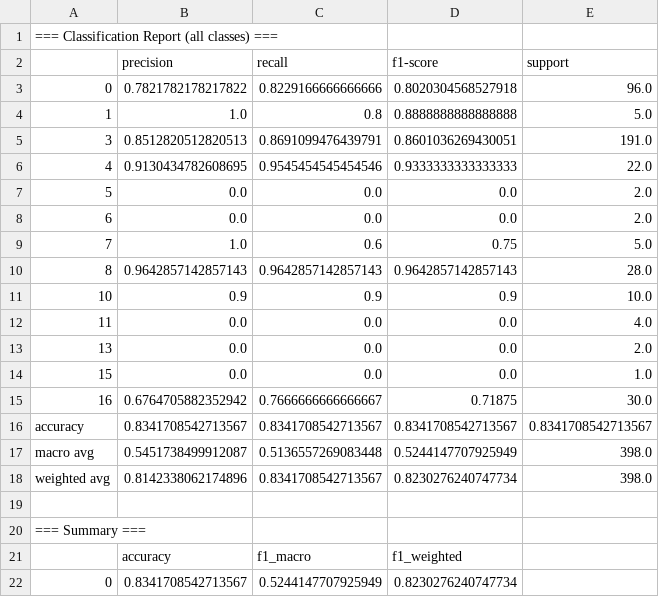
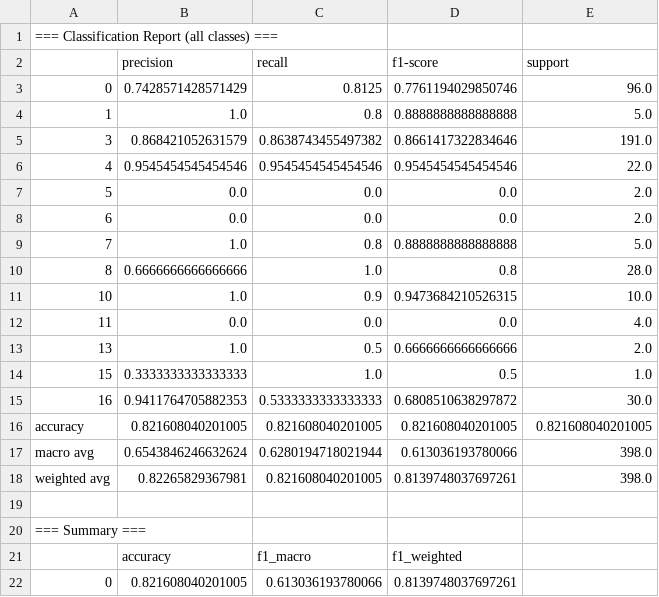
Before and after one commit to MagGoldi/NLP_Text-Routing, a CSV file: data/visualizations/rubert/metrics.csv, drawn as a sheet.

```diff
--- a/data/visualizations/rubert/metrics.csv
+++ b/data/visualizations/rubert/metrics.csv
@@ -2,18 +2,18 @@
 ,precision,recall,f1-score,support
-0,0.7821782178217822,0.8229166666666666,0.8020304568527918,96.0
+0,0.7428571428571429,0.8125,0.7761194029850746,96.0
 1,1.0,0.8,0.8888888888888888,5.0
-3,0.8512820512820513,0.8691099476439791,0.8601036269430051,191.0
-4,0.9130434782608695,0.9545454545454546,0.9333333333333333,22.0
+3,0.868421052631579,0.8638743455497382,0.8661417322834646,191.0
+4,0.9545454545454546,0.9545454545454546,0.9545454545454546,22.0
 5,0.0,0.0,0.0,2.0
 6,0.0,0.0,0.0,2.0
-7,1.0,0.6,0.75,5.0
-8,0.9642857142857143,0.9642857142857143,0.9642857142857143,28.0
-10,0.9,0.9,0.9,10.0
+7,1.0,0.8,0.8888888888888888,5.0
+8,0.6666666666666666,1.0,0.8,28.0
+10,1.0,0.9,0.9473684210526315,10.0
 11,0.0,0.0,0.0,4.0
-13,0.0,0.0,0.0,2.0
-15,0.0,0.0,0.0,1.0
-16,0.6764705882352942,0.7666666666666667,0.71875,30.0
-accuracy,0.8341708542713567,0.8341708542713567,0.8341708542713567,0.8341708542713567
-macro avg,0.5451738499912087,0.5136557269083448,0.5244147707925949,398.0
-weighted avg,0.8142338062174896,0.8341708542713567,0.8230276240747734,398.0
+13,1.0,0.5,0.6666666666666666,2.0
+15,0.3333333333333333,1.0,0.5,1.0
+16,0.9411764705882353,0.5333333333333333,0.6808510638297872,30.0
+accuracy,0.821608040201005,0.821608040201005,0.821608040201005,0.821608040201005
+macro avg,0.6543846246632624,0.6280194718021944,0.613036193780066,398.0
+weighted avg,0.82265829367981,0.821608040201005,0.8139748037697261,398.0
 
@@ -21,2 +21,2 @@ weighted avg,0.8142338062174896,0.8341708542713567,0.8230276240747734,398.0
 ,accuracy,f1_macro,f1_weighted
-0,0.8341708542713567,0.5244147707925949,0.8230276240747734
+0,0.821608040201005,0.613036193780066,0.8139748037697261
```
Also changed, not shown: data/run_log.csv, 11 other files.
